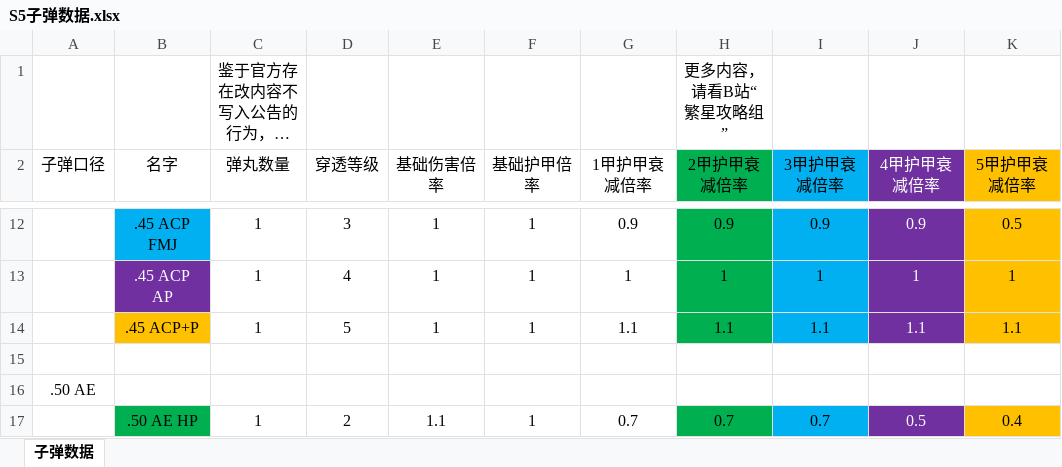
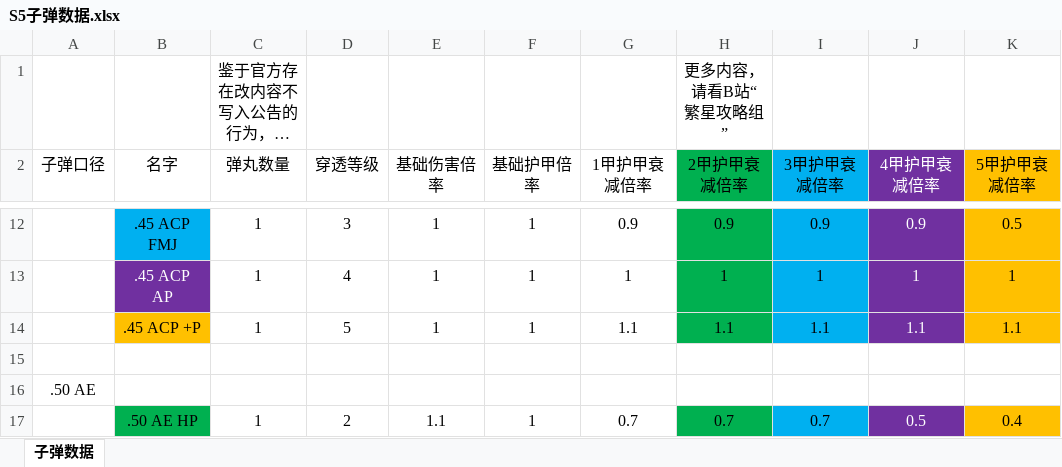
Before and after one commit to StarryNightSquad/Delta-Force, an Excel workbook: 夺金伤害计算模拟/通用武器/S5子弹数据.xlsx, sheet 子弹数据, drawn as a sheet; only a part is shown, gaps mark what is left out; long unchanged cells end in …; values as stored, in another font and other column widths than the file's, no borders; the diff names each change by its address in the sheet, - before the commit and + after, or states it on an @@ line.

Commit message:
Add files via upload

```diff
--- a/夺金伤害计算模拟/通用武器/S5子弹数据.xlsx (sheet 子弹数据)
+++ b/夺金伤害计算模拟/通用武器/S5子弹数据.xlsx (sheet 子弹数据)
-B14 (名字): .45 ACP+P
+B14 (名字): .45 ACP +P
```
